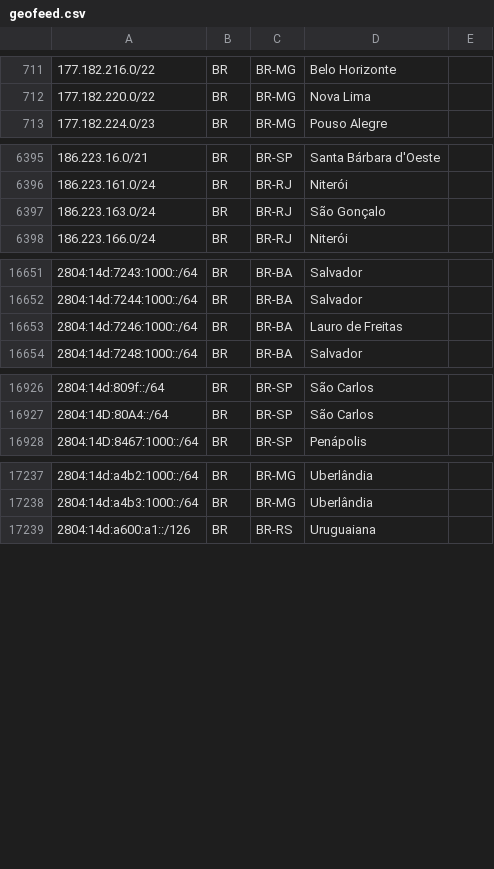
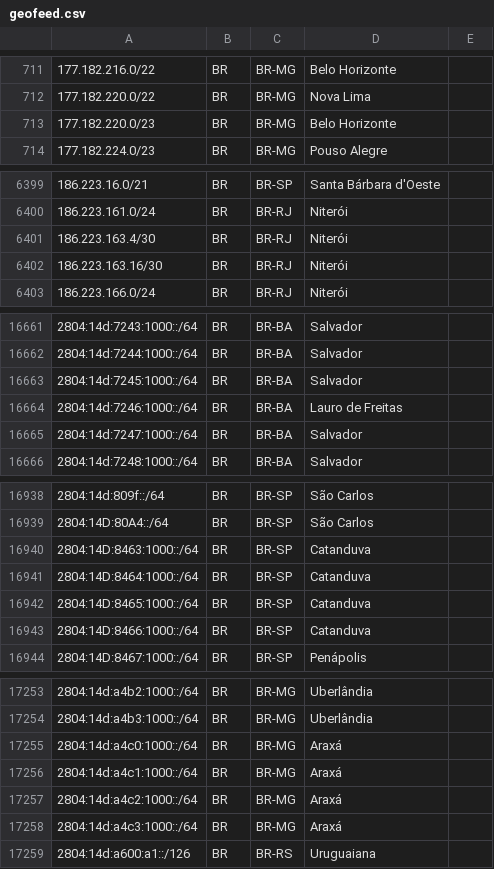
Before and after one commit to rtanajura/geofeed, a CSV file: geofeed.csv, drawn as a sheet; only a part is shown, gaps mark what is left out; the diff covers the shown part only.

Commit message:
IPv4 and IPv6 address 20251030

```diff
--- a/geofeed.csv
+++ b/geofeed.csv
@@ -712,2 +712,3 @@
 177.182.220.0/22,BR,BR-MG,Nova Lima,
+177.182.220.0/23,BR,BR-MG,Belo Horizonte,
 177.182.224.0/23,BR,BR-MG,Pouso Alegre,
@@ -6396,3 +6400,4 @@
 186.223.161.0/24,BR,BR-RJ,Niterói,
-186.223.163.0/24,BR,BR-RJ,São Gonçalo,
+186.223.163.4/30,BR,BR-RJ,Niterói,
+186.223.163.16/30,BR,BR-RJ,Niterói,
 186.223.166.0/24,BR,BR-RJ,Niterói,
@@ -16652,3 +16662,5 @@
 2804:14d:7244:1000::/64,BR,BR-BA,Salvador,
+2804:14d:7245:1000::/64,BR,BR-BA,Salvador,
 2804:14d:7246:1000::/64,BR,BR-BA,Lauro de Freitas,
+2804:14d:7247:1000::/64,BR,BR-BA,Salvador,
 2804:14d:7248:1000::/64,BR,BR-BA,Salvador,
@@ -16927,2 +16939,6 @@
 2804:14D:80A4::/64,BR,BR-SP,São Carlos,
+2804:14D:8463:1000::/64,BR,BR-SP,Catanduva,
+2804:14D:8464:1000::/64,BR,BR-SP,Catanduva,
+2804:14D:8465:1000::/64,BR,BR-SP,Catanduva,
+2804:14D:8466:1000::/64,BR,BR-SP,Catanduva,
 2804:14D:8467:1000::/64,BR,BR-SP,Penápolis,
@@ -17238,2 +17254,6 @@
 2804:14d:a4b3:1000::/64,BR,BR-MG,Uberlândia,
+2804:14d:a4c0:1000::/64,BR,BR-MG,Araxá,
+2804:14d:a4c1:1000::/64,BR,BR-MG,Araxá,
+2804:14d:a4c2:1000::/64,BR,BR-MG,Araxá,
+2804:14d:a4c3:1000::/64,BR,BR-MG,Araxá,
 2804:14d:a600:a1::/126,BR,BR-RS,Uruguaiana,
```
Also changed, not shown: 10 added rows, 4 moved rows and 6 edited cells elsewhere in this file.
